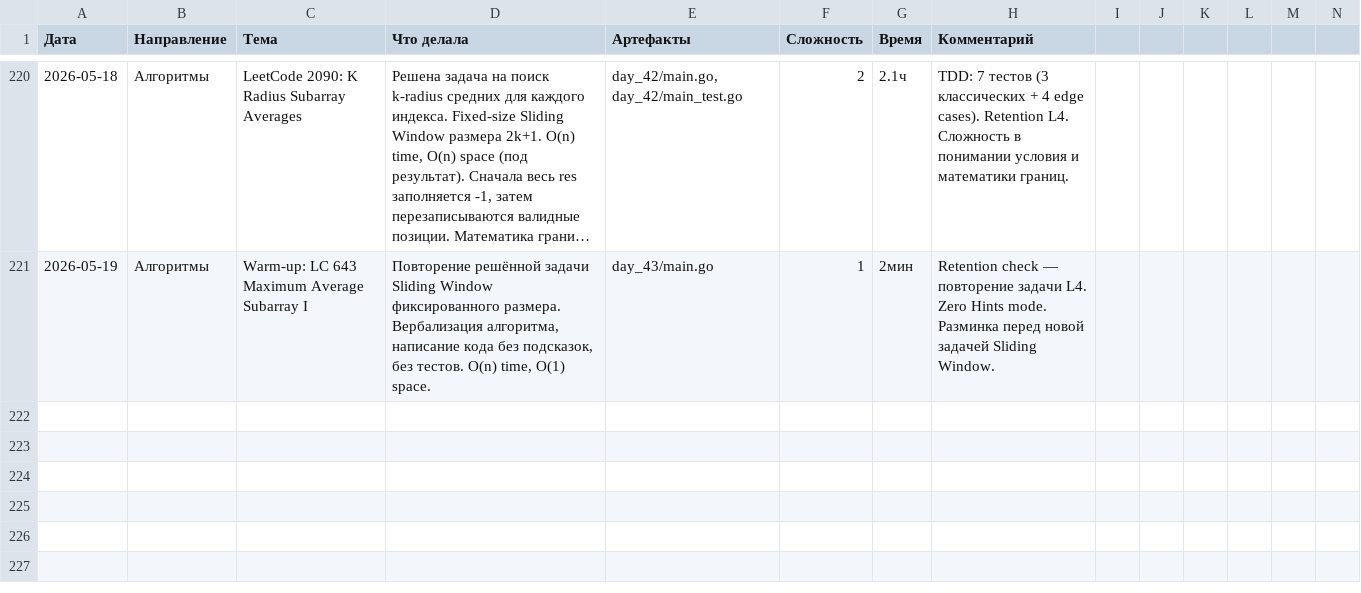
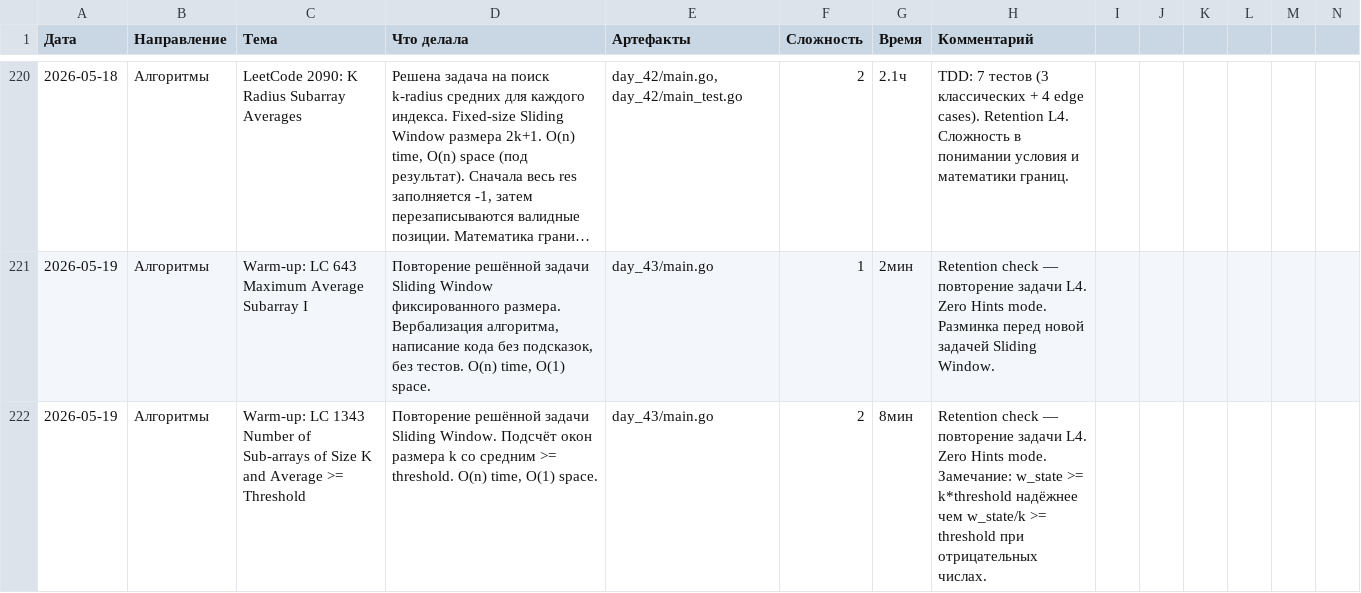
Before and after one commit to bryack/algorithms, a CSV file: journal.csv, drawn as a sheet; only a part is shown, gaps mark what is left out; long unchanged cells end in …; the diff names each change by its address in the sheet, - before the commit and + after, or states it on an @@ line.

Commit message:
LC 1343 Number of Sub-arrays with Avg >= Threshold
Add numOfSubarrays() to day_43/main.go.
- Fixed-size sliding window counting valid subarrays
- O(n) time, O(1) space
- Zero Hints warm-up repetition

```diff
--- a/journal.csv
+++ b/journal.csv
+row 222: 2026-05-19 | Алгоритмы | Warm-up: LC 1343 Number of Sub-arrays of Size K and Average >= Threshold | Повторение решённой задачи Sliding Window. Подсчёт окон размера k со средним >= threshold. O(n) time, O(1) space. | day_43/main.go | 2 | 8мин | Retention check — повторение задачи L4. Zero Hints mode. Замечание: w_state >= k*threshold надёжнее чем w_state/k >= threshold при отрицательных числах.
```
Also changed, not shown: 2 other files.
